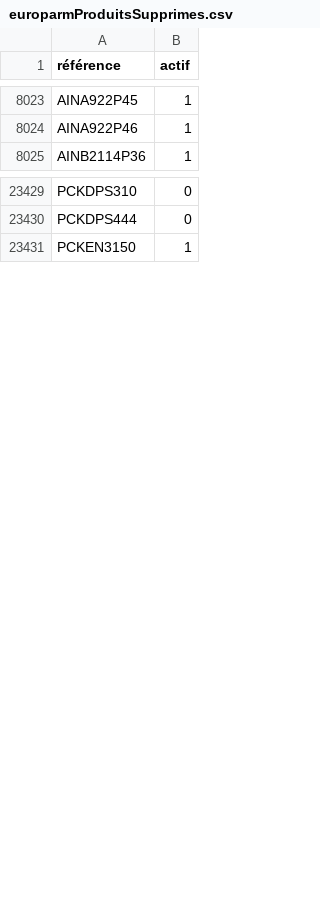
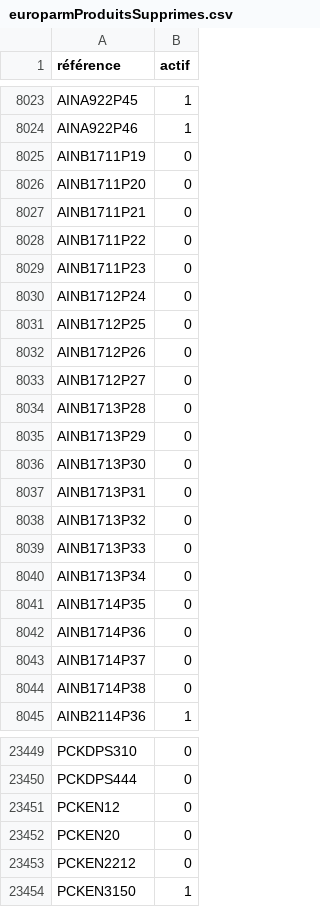
Before and after one commit to Jonathan-djimbi/arsenal-pro, a CSV file: suppliers/europarmProduitsSupprimes.csv, drawn as a sheet; only a part is shown, gaps mark what is left out; the diff covers the shown part only; the diff names each change by its address in the sheet, - before the commit and + after, or states it on an @@ line.

```diff
--- a/suppliers/europarmProduitsSupprimes.csv
+++ b/suppliers/europarmProduitsSupprimes.csv
+row 8025: AINB1711P19 | 0
+row 8026: AINB1711P20 | 0
+row 8027: AINB1711P21 | 0
+row 8028: AINB1711P22 | 0
+row 8029: AINB1711P23 | 0
+row 8030: AINB1712P24 | 0
+row 8031: AINB1712P25 | 0
+row 8032: AINB1712P26 | 0
+row 8033: AINB1712P27 | 0
+row 8034: AINB1713P28 | 0
+row 8035: AINB1713P29 | 0
+row 8036: AINB1713P30 | 0
+row 8037: AINB1713P31 | 0
+row 8038: AINB1713P32 | 0
+row 8039: AINB1713P33 | 0
+row 8040: AINB1713P34 | 0
+row 8041: AINB1714P35 | 0
+row 8042: AINB1714P36 | 0
+row 8043: AINB1714P37 | 0
+row 8044: AINB1714P38 | 0
+row 23451: PCKEN12 | 0
+row 23452: PCKEN20 | 0
+row 23453: PCKEN2212 | 0
```
Also changed, not shown: 1 added row and 25 edited cells elsewhere in this file, suppliers/simacProduitsSupprimes.csv, 8 other files.
